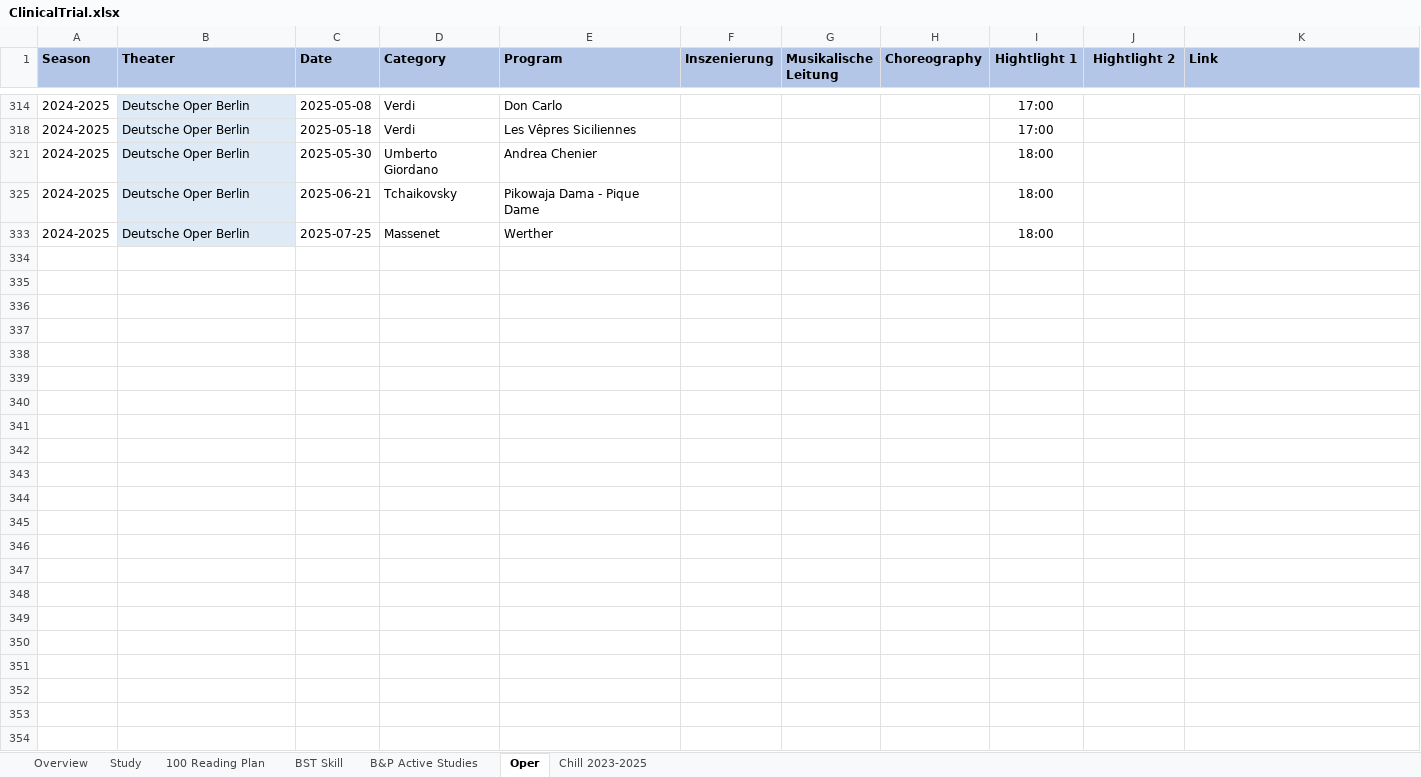
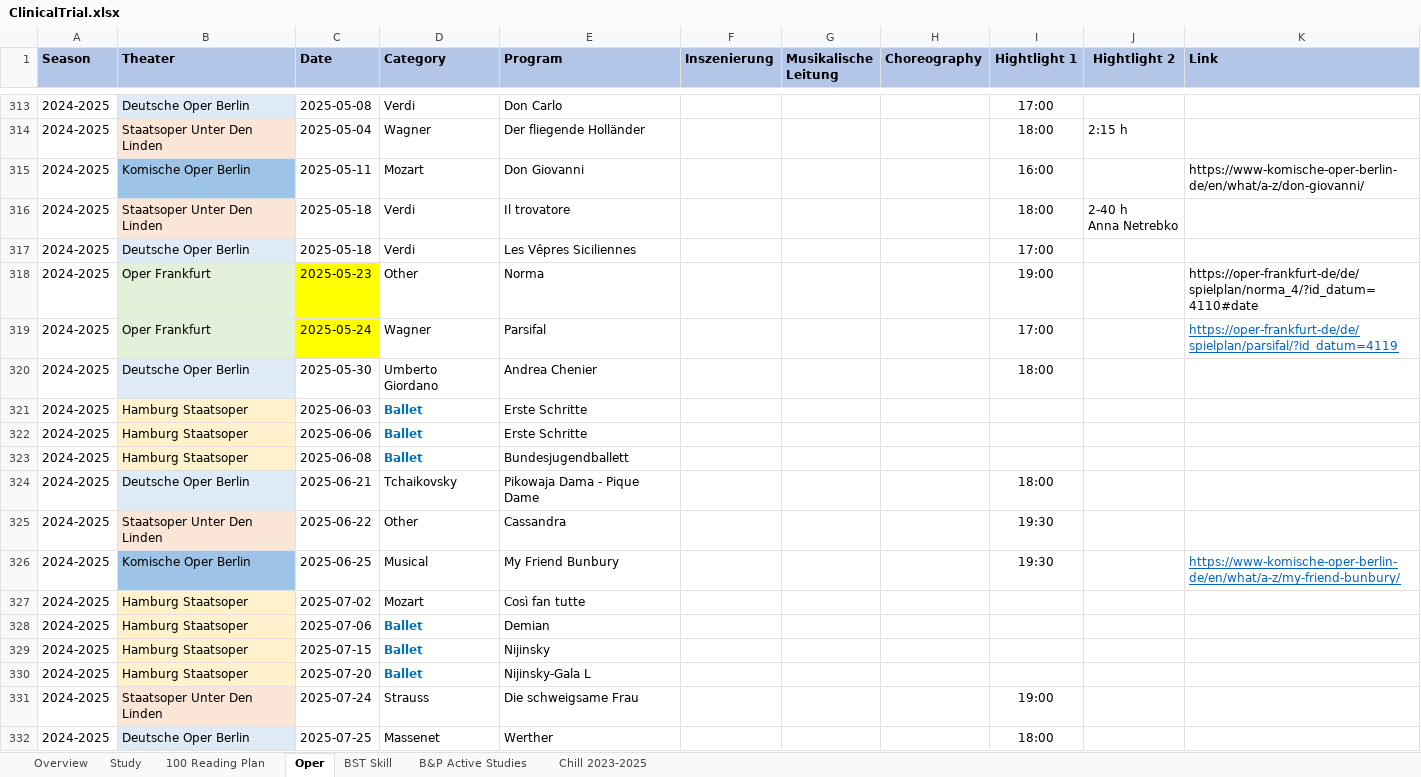
Before and after one commit to Zehuibai/Zehuibai.github.io, an Excel workbook: 01_ClinicalTrials/ClinicalTrial.xlsx, sheet Oper, drawn as a sheet; only a part is shown, gaps mark what is left out; values as stored, in another font and other column widths than the file's, no borders; charts and pictures not drawn; ↵ is a line break in a cell; the diff covers the shown part only; the diff names each change by its address in the sheet, - before the commit and + after, or states it on an @@ line.

```diff
--- a/01_ClinicalTrials/ClinicalTrial.xlsx (sheet Oper)
+++ b/01_ClinicalTrials/ClinicalTrial.xlsx (sheet Oper)
@@ sheet tab order changed: Overview | Study | 100 Reading Plan | Oper | BST Skill | B&P Active Studies | Chill 2023-2025 @@
@@ row 314 unhidden: 2024-2025 | Staatsoper Unter Den Linden | 2025-05-04 | Wagner | Der fliegende Holländer |  |  |  | 18:00 | 2:15 h @@
@@ row 315 unhidden: 2024-2025 | Komische Oper Berlin | 2025-05-11 | Mozart | Don Giovanni |  |  |  | 16:00 |  | https://www-komische-oper-berlin-de/en/what/a-z/don-giovanni/ @@
@@ row 316 unhidden: 2024-2025 | Staatsoper Unter Den Linden | 2025-05-18 | Verdi | Il trovatore |  |  |  | 18:00 | 2-40 h ↵ Anna Netrebko @@
@@ row 318 unhidden: 2024-2025 | Oper Frankfurt | 2025-05-23 | Other | Norma |  |  |  | 19:00 |  | https://oper-frankfurt-de/de/spielplan/norma_4/?id_datum=4110#date @@
@@ row 319 unhidden: 2024-2025 | Oper Frankfurt | 2025-05-24 | Wagner | Parsifal |  |  |  | 17:00 |  | https://oper-frankfurt-de/de/spielplan/parsifal/?id_datum=4119 @@
@@ row 321 unhidden: 2024-2025 | Hamburg Staatsoper | 2025-06-03 | Ballet | Erste Schritte @@
@@ row 322 unhidden: 2024-2025 | Hamburg Staatsoper | 2025-06-06 | Ballet | Erste Schritte @@
@@ row 323 unhidden: 2024-2025 | Hamburg Staatsoper | 2025-06-08 | Ballet | Bundesjugendballett @@
@@ row 325 unhidden: 2024-2025 | Staatsoper Unter Den Linden | 2025-06-22 | Other | Cassandra |  |  |  | 19:30 @@
@@ row 326 unhidden: 2024-2025 | Komische Oper Berlin | 2025-06-25 | Musical | My Friend Bunbury |  |  |  | 19:30 |  | https://www-komische-oper-berlin-de/en/what/a-z/my-friend-bunbury/ @@
@@ row 327 unhidden: 2024-2025 | Hamburg Staatsoper | 2025-07-02 | Mozart | Così fan tutte @@
@@ row 328 unhidden: 2024-2025 | Hamburg Staatsoper | 2025-07-06 | Ballet | Demian @@
@@ row 329 unhidden: 2024-2025 | Hamburg Staatsoper | 2025-07-15 | Ballet | Nijinsky @@
@@ row 330 unhidden: 2024-2025 | Hamburg Staatsoper | 2025-07-20 | Ballet | Nijinsky-Gala L @@
@@ row 331 unhidden: 2024-2025 | Staatsoper Unter Den Linden | 2025-07-24 | Strauss | Die schweigsame Frau |  |  |  | 19:00 @@
```
Also changed, not shown: 11 added rows, 79 hidden or unhidden rows and 5 edited cells elsewhere in this sheet, sheet 100 Reading Plan, sheet Overview, formulas that keep their value, hidden cells, charts or pictures, 2 other files.
